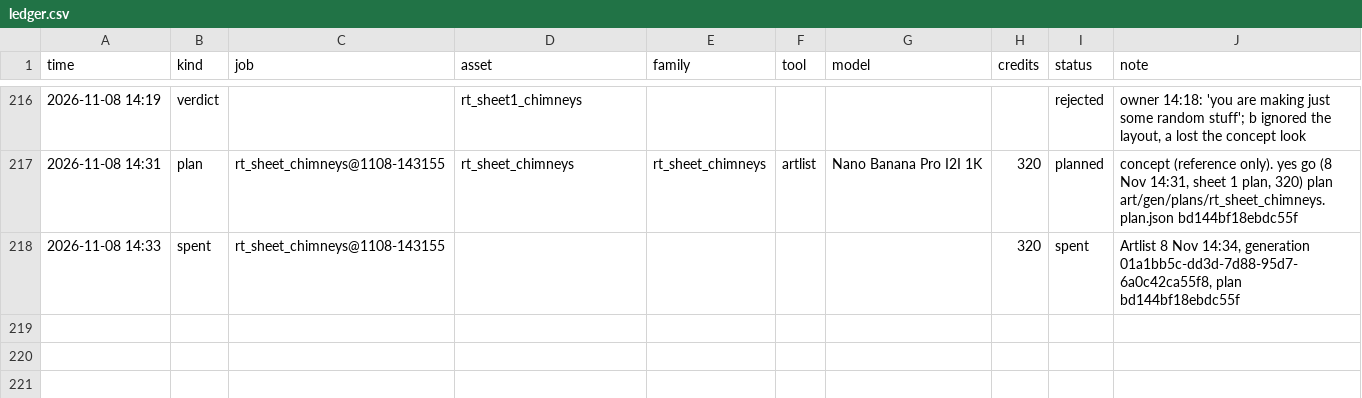
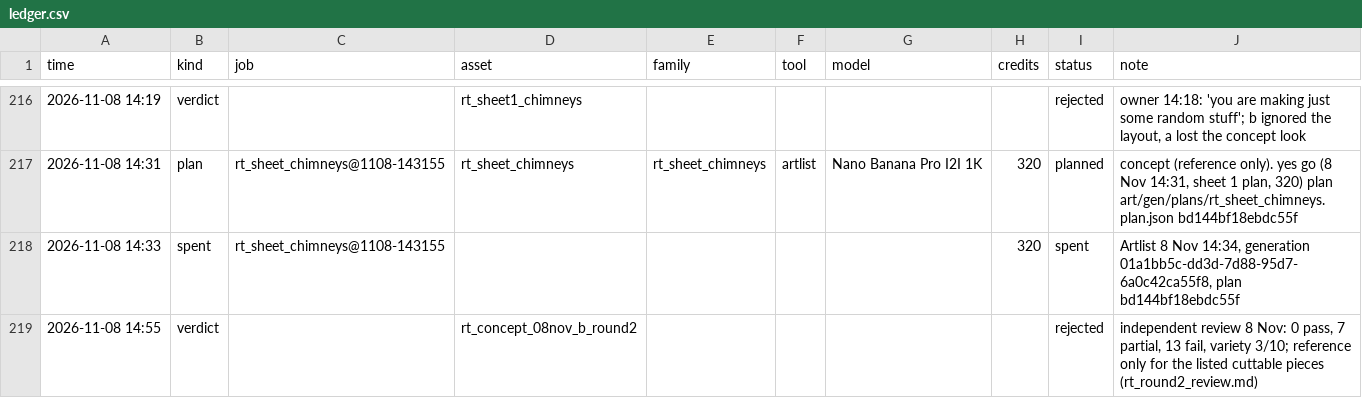
Before and after one commit to anatoliygromov/fetch, a CSV file: art/gen/ledger.csv, drawn as a sheet; only a part is shown, gaps mark what is left out.

```diff
--- a/art/gen/ledger.csv
+++ b/art/gen/ledger.csv
@@ -218 +218,2 @@ time,kind,job,asset,family,tool,model,credits,status,note
 2026-11-08 14:33,spent,rt_sheet_chimneys@1108-143155,,,,,320,spent,"Artlist 8 Nov 14:34, generation 01a1bb5c-dd3d-7d88-95d7-6a0c42ca55f8, plan bd144bf18ebdc55f"
+2026-11-08 14:55,verdict,,rt_concept_08nov_b_round2,,,,,rejected,"independent review 8 Nov: 0 pass, 7 partial, 13 fail, variety 3/10; reference only for the listed cuttable pieces (rt_round2_review.md)"
```
Also changed, not shown: 1 other file.
